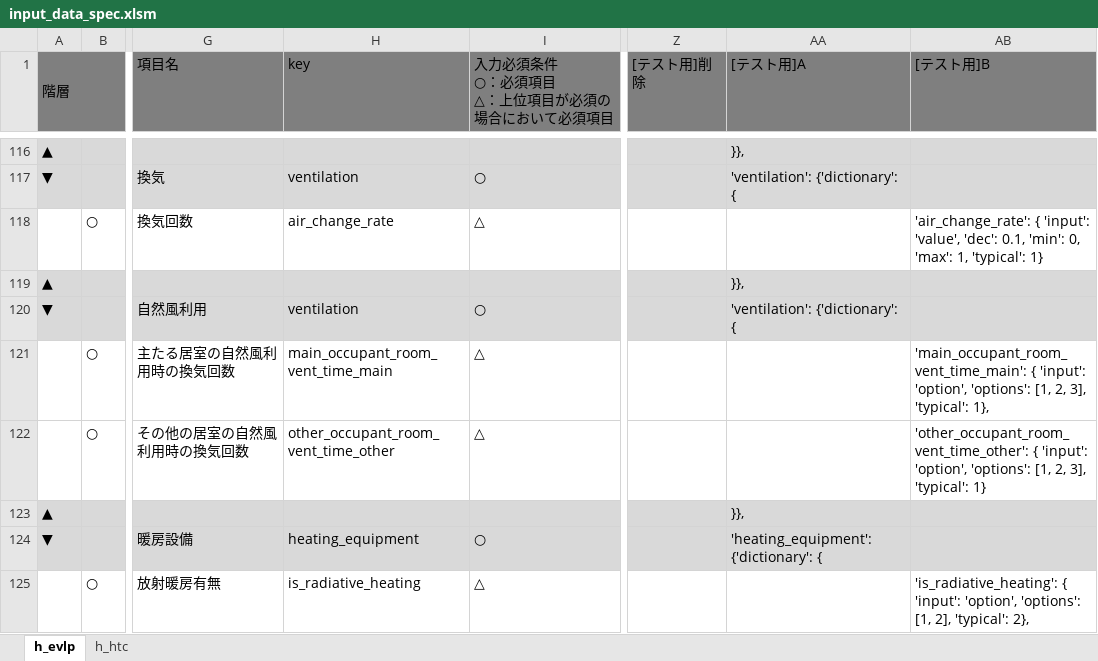
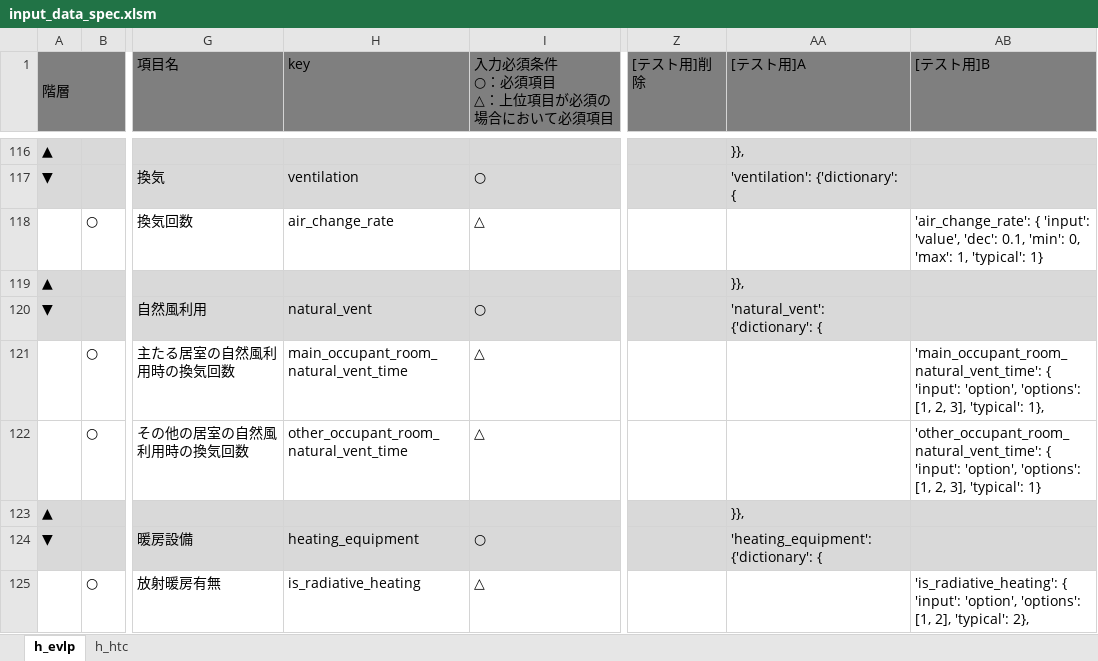
Before and after one commit to BRI-EES-House/heat_load_calc, an Excel workbook: input_data_spec.xlsm, sheet h_evlp, drawn as a sheet; only a part is shown, gaps mark what is left out; values as stored, in another font and other column widths than the file's, no borders; the diff names each change by its address in the sheet, - before the commit and + after, or states it on an @@ line.

Commit message:
input_data_spec 通風修正

```diff
--- a/input_data_spec.xlsm (sheet h_evlp)
+++ b/input_data_spec.xlsm (sheet h_evlp)
-H120 (key): ventilation
+H120 (key): natural_vent
-AA120 ([テスト用]A): 'ventilation': {'dictionary': {
+AA120 ([テスト用]A): 'natural_vent': {'dictionary': {
-H121 (key): main_occupant_room_vent_time_main
+H121 (key): main_occupant_room_natural_vent_time
-AB121 ([テスト用]B): 'main_occupant_room_vent_time_main': { 'input':…
+AB121 ([テスト用]B): 'main_occupant_room_natural_vent_time': { 'input':…
-H122 (key): other_occupant_room_vent_time_other
+H122 (key): other_occupant_room_natural_vent_time
-AB122 ([テスト用]B): 'other_occupant_room_vent_time_other': { 'input':…
+AB122 ([テスト用]B): 'other_occupant_room_natural_vent_time': { 'input':…
```
